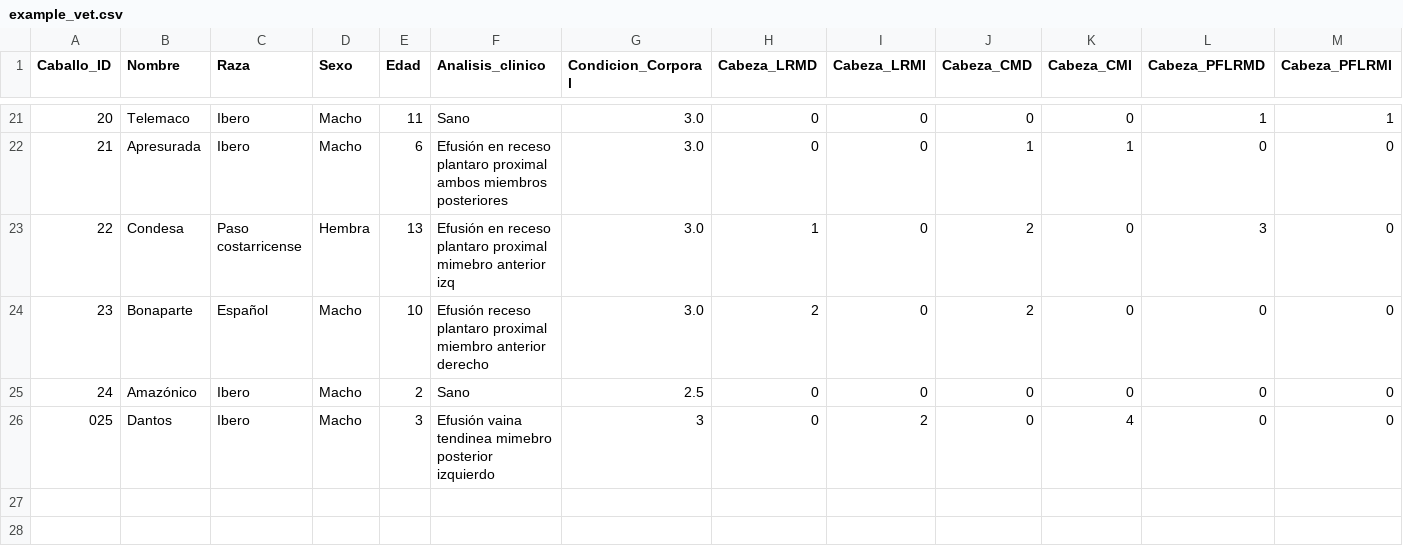
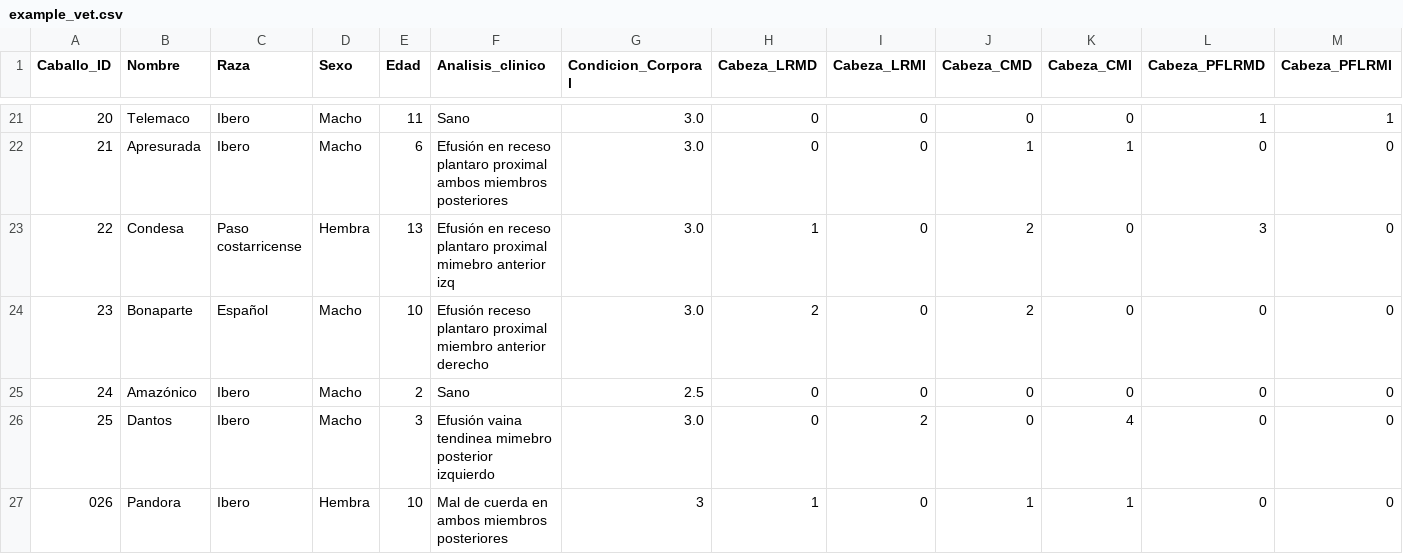
Before and after one commit to faviles11/equine-motor-analysis, a CSV file: datasets/example_vet.csv, drawn as a sheet; only a part is shown, gaps mark what is left out; rows hold the shown columns only; the diff names each change by its address in the sheet, - before the commit and + after, or states it on an @@ line.

Commit message:
chore: añade registro VET Pandora

```diff
--- a/datasets/example_vet.csv
+++ b/datasets/example_vet.csv
@@ column A (Caballo_ID) renumbered in row 26 @@
-G26 (Condicion_Corporal): 3
+G26 (Condicion_Corporal): 3.0
+row 27: 026 | Pandora | Ibero | Hembra | 10 | Mal de cuerda en ambos miembros posteriores | 3 | 1 | 0 | 1 | 1 | 0 | 0
```
